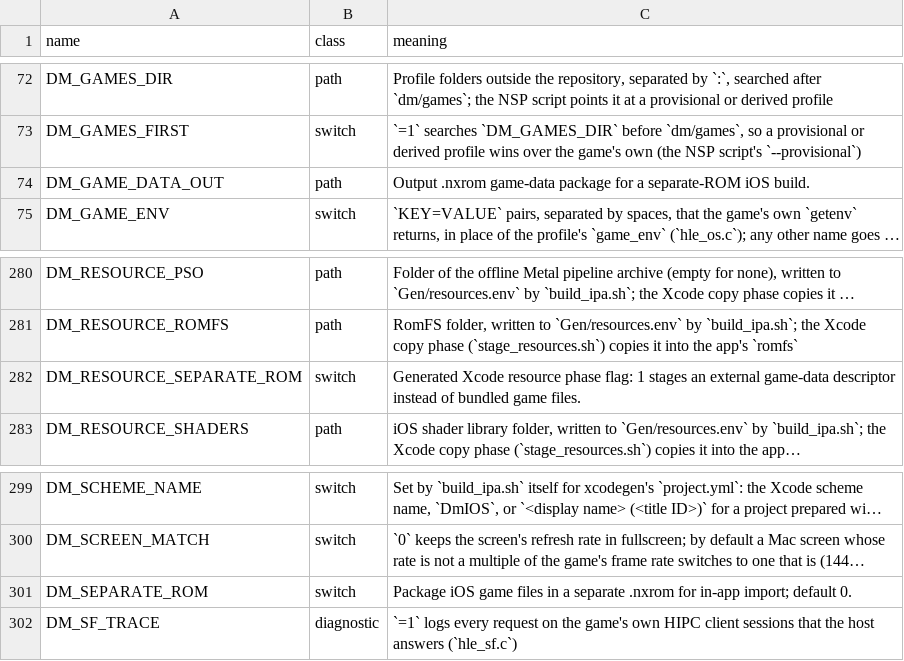
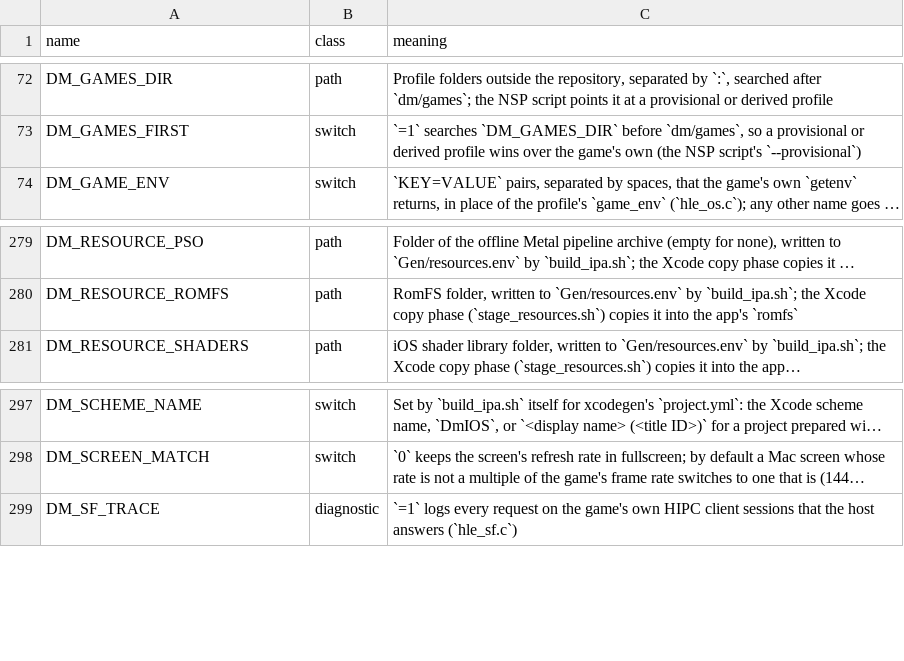
Before and after one commit to devinhurry/nxnative, a TSV file: docs/env_switches.tsv, drawn as a sheet; only a part is shown, gaps mark what is left out; long unchanged cells end in …; the diff names each change by its address in the sheet, - before the commit and + after, or states it on an @@ line.

Commit message:
Remove separate ROM archive workflow

```diff
--- a/docs/env_switches.tsv
+++ b/docs/env_switches.tsv
-row 74: DM_GAME_DATA_OUT | path | Output .nxrom game-data package for a separate-ROM iOS build.
-row 282: DM_RESOURCE_SEPARATE_ROM | switch | Generated Xcode resource phase flag: 1 stages an external game-data descriptor instead of bundled game files.
-row 301: DM_SEPARATE_ROM | switch | Package iOS game files in a separate .nxrom for in-app import; default 0.
```
Also changed, not shown: 20 other files.
